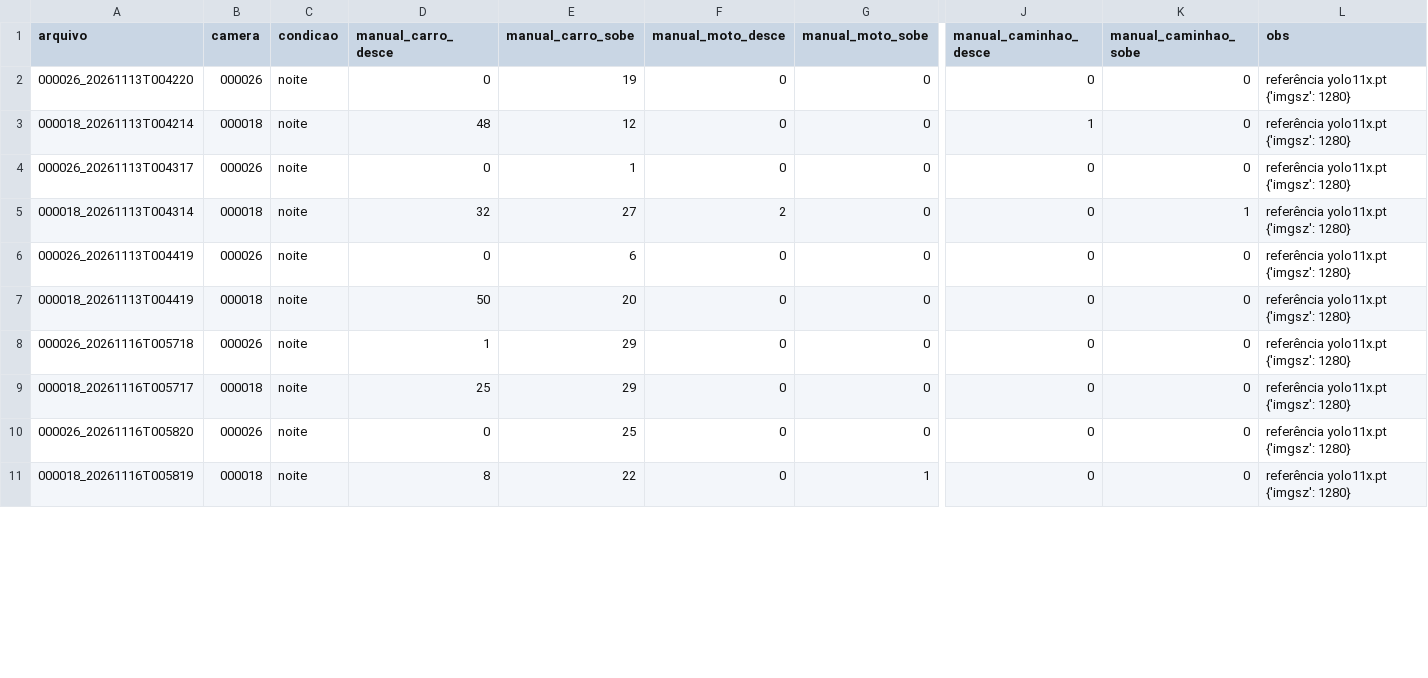
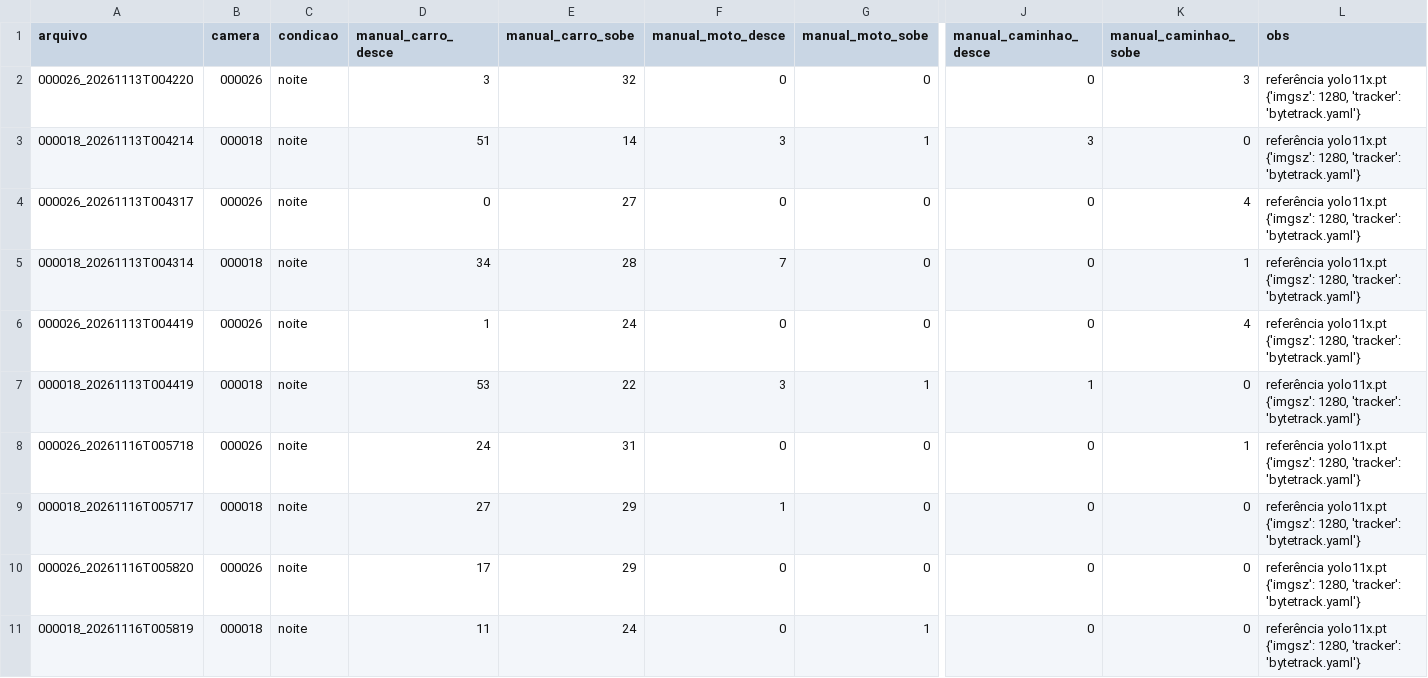
Before and after one commit to estudio-max/transito-niteroi, a CSV file: validacao/referencia.csv, drawn as a sheet; only a part is shown, gaps mark what is left out; the diff covers the shown part only; the diff names each change by its address in the sheet, - before the commit and + after, or states it on an @@ line.

```diff
--- a/validacao/referencia.csv
+++ b/validacao/referencia.csv
-D2 (manual_carro_desce): 0
+D2 (manual_carro_desce): 3
-E2 (manual_carro_sobe): 19
+E2 (manual_carro_sobe): 32
-K2 (manual_caminhao_sobe): 0
+K2 (manual_caminhao_sobe): 3
-L2:L11 (obs): …yolo11x.pt {'imgsz': 1280}
+L2:L11 (obs): …yolo11x.pt {'imgsz': 1280, 'tracker': 'bytetrack.yaml'}
-D3 (manual_carro_desce): 48
+D3 (manual_carro_desce): 51
-E3 (manual_carro_sobe): 12
+E3 (manual_carro_sobe): 14
-F3 (manual_moto_desce): 0
+F3 (manual_moto_desce): 3
-G3 (manual_moto_sobe): 0
+G3 (manual_moto_sobe): 1
-J3 (manual_caminhao_desce): 1
+J3 (manual_caminhao_desce): 3
-E4 (manual_carro_sobe): 1
+E4 (manual_carro_sobe): 27
-K4 (manual_caminhao_sobe): 0
+K4 (manual_caminhao_sobe): 4
-D5 (manual_carro_desce): 32
+D5 (manual_carro_desce): 34
-E5 (manual_carro_sobe): 27
+E5 (manual_carro_sobe): 28
-F5 (manual_moto_desce): 2
+F5 (manual_moto_desce): 7
-D6 (manual_carro_desce): 0
+D6 (manual_carro_desce): 1
-E6 (manual_carro_sobe): 6
+E6 (manual_carro_sobe): 24
-K6 (manual_caminhao_sobe): 0
+K6 (manual_caminhao_sobe): 4
-D7 (manual_carro_desce): 50
+D7 (manual_carro_desce): 53
-E7 (manual_carro_sobe): 20
+E7 (manual_carro_sobe): 22
-F7 (manual_moto_desce): 0
+F7 (manual_moto_desce): 3
-G7 (manual_moto_sobe): 0
+G7 (manual_moto_sobe): 1
-J7 (manual_caminhao_desce): 0
+J7 (manual_caminhao_desce): 1
-D8 (manual_carro_desce): 1
+D8 (manual_carro_desce): 24
-E8 (manual_carro_sobe): 29
+E8 (manual_carro_sobe): 31
-K8 (manual_caminhao_sobe): 0
+K8 (manual_caminhao_sobe): 1
-D9 (manual_carro_desce): 25
+D9 (manual_carro_desce): 27
-F9 (manual_moto_desce): 0
+F9 (manual_moto_desce): 1
-D10 (manual_carro_desce): 0
+D10 (manual_carro_desce): 17
-E10 (manual_carro_sobe): 25
+E10 (manual_carro_sobe): 29
-D11 (manual_carro_desce): 8
+D11 (manual_carro_desce): 11
-E11 (manual_carro_sobe): 22
+E11 (manual_carro_sobe): 24
```
Also changed, not shown: 11 edited cells elsewhere in this file, validacao/divergencias_yolo11n_passo1_conf0.1_trackerrastreador_permissivo_contra_referencia.csv, validacao/divergencias_yolo11n_passo1_conf0.1_trackerrastreador_permissivo_imgsz960_contra_referencia.csv, 12 other files.
